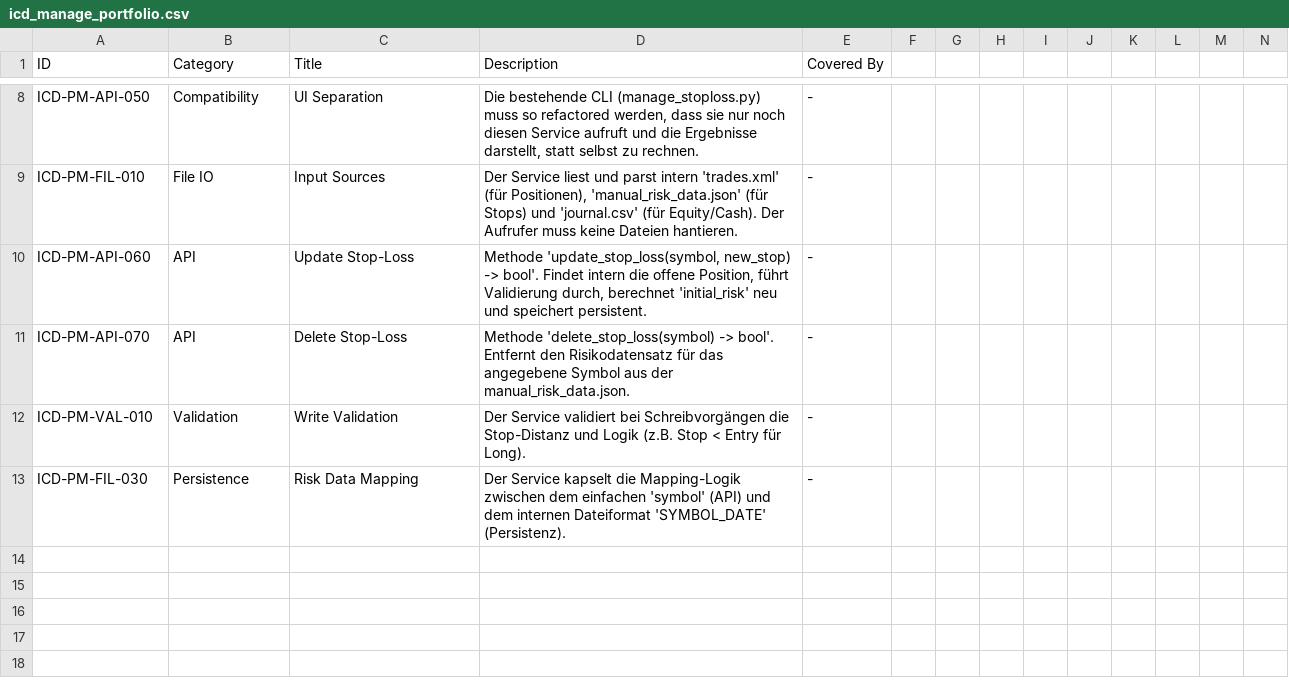
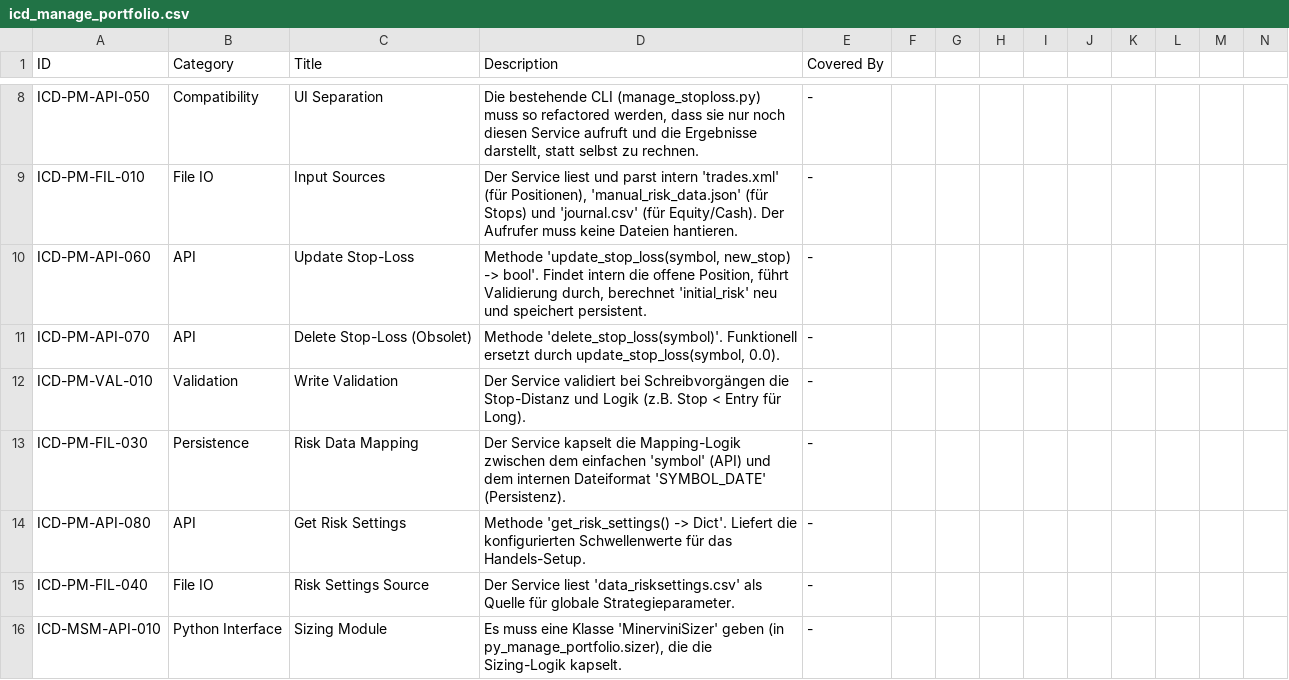
Before and after one commit to ganjoe/stock-logger-v3, a CSV file: icd_manage_portfolio.csv, drawn as a sheet; only a part is shown, gaps mark what is left out; rows hold the shown columns only; the diff covers the shown part only; the diff names each change by its address in the sheet, - before the commit and + after, or states it on an @@ line.

```diff
--- a/icd_manage_portfolio.csv
+++ b/icd_manage_portfolio.csv
-C11 (Title): Delete Stop-Loss
+C11 (Title): Delete Stop-Loss (Obsolet)
-D11 (Description): Methode 'delete_stop_loss(symbol) -> bool'. Entfernt den Risikodatensatz für das angegebene Symbol aus der manual_risk_data.json.
+D11 (Description): Methode 'delete_stop_loss(symbol)'. Funktionell ersetzt durch update_stop_loss(symbol, 0.0).
+row 14: ICD-PM-API-080 | API | Get Risk Settings | Methode 'get_risk_settings() -> Dict'. Liefert die konfigurierten Schwellenwerte für das Handels-Setup. | -
+row 15: ICD-PM-FIL-040 | File IO | Risk Settings Source | Der Service liest 'data_risksettings.csv' als Quelle für globale Strategieparameter. | -
+row 16: ICD-MSM-API-010 | Python Interface | Sizing Module | Es muss eine Klasse 'MinerviniSizer' geben (in py_manage_portfolio.sizer), die die Sizing-Logik kapselt. | -
```
Also changed, not shown: 5 added rows and 12 edited cells elsewhere in this file, alm_portfolio-manager.csv, data/market/fetch_errors.csv, 34 other files.
